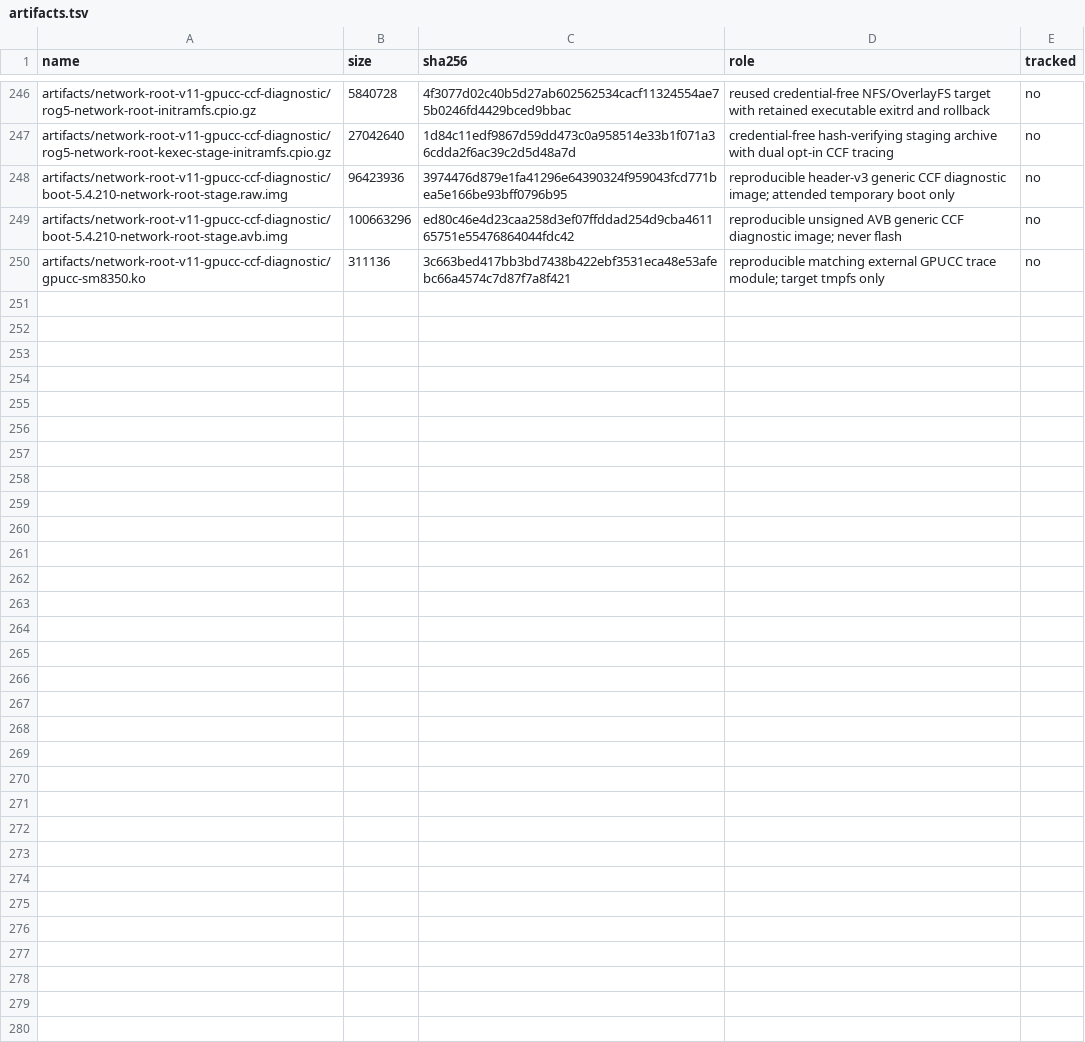
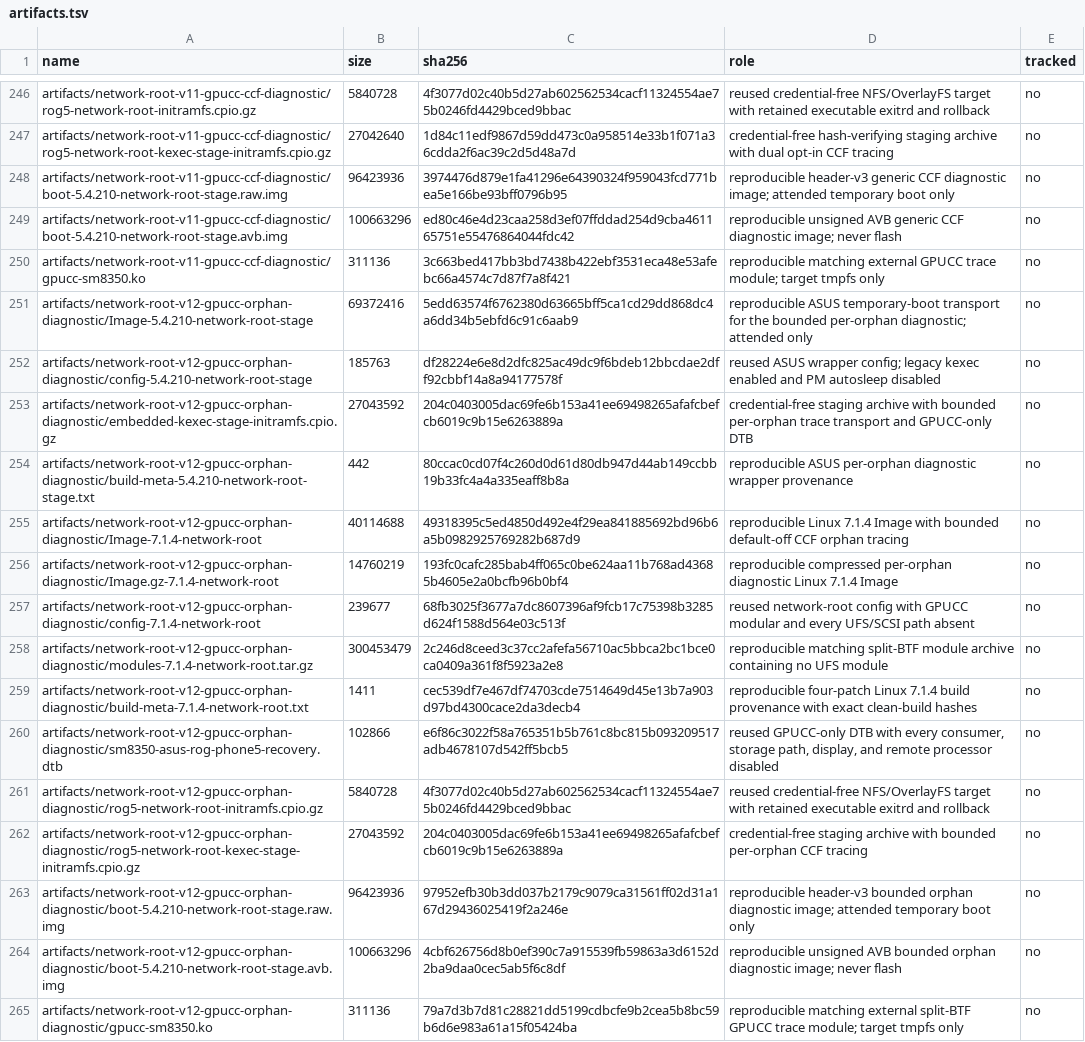
Before and after one commit to klimovich008/rog5-linux, a TSV file: manifests/artifacts.tsv, drawn as a sheet; only a part is shown, gaps mark what is left out.

Commit message:
artifacts: register v12 diagnostic bundle

```diff
--- a/manifests/artifacts.tsv
+++ b/manifests/artifacts.tsv
@@ -250 +250,16 @@ artifacts/network-root-v11-gpucc-ccf-diagnostic/boot-5.4.210-network-root-stage.
 artifacts/network-root-v11-gpucc-ccf-diagnostic/gpucc-sm8350.ko	311136	3c663bed417bb3bd7438b422ebf3531eca48e53afebc66a4574c7d87f7a8f421	reproducible matching external GPUCC trace module; target tmpfs only	no
+artifacts/network-root-v12-gpucc-orphan-diagnostic/Image-5.4.210-network-root-stage	69372416	5edd63574f6762380d63665bff5ca1cd29dd868dc4a6dd34b5ebfd6c91c6aab9	reproducible ASUS temporary-boot transport for the bounded per-orphan diagnostic; attended only	no
+artifacts/network-root-v12-gpucc-orphan-diagnostic/config-5.4.210-network-root-stage	185763	df28224e6e8d2dfc825ac49dc9f6bdeb12bbcdae2dff92cbbf14a8a94177578f	reused ASUS wrapper config; legacy kexec enabled and PM autosleep disabled	no
+artifacts/network-root-v12-gpucc-orphan-diagnostic/embedded-kexec-stage-initramfs.cpio.gz	27043592	204c0403005dac69fe6b153a41ee69498265afafcbefcb6019c9b15e6263889a	credential-free staging archive with bounded per-orphan trace transport and GPUCC-only DTB	no
+artifacts/network-root-v12-gpucc-orphan-diagnostic/build-meta-5.4.210-network-root-stage.txt	442	80ccac0cd07f4c260d0d61d80db947d44ab149ccbb19b33fc4a4a335eaff8b8a	reproducible ASUS per-orphan diagnostic wrapper provenance	no
+artifacts/network-root-v12-gpucc-orphan-diagnostic/Image-7.1.4-network-root	40114688	49318395c5ed4850d492e4f29ea841885692bd96b6a5b0982925769282b687d9	reproducible Linux 7.1.4 Image with bounded default-off CCF orphan tracing	no
+artifacts/network-root-v12-gpucc-orphan-diagnostic/Image.gz-7.1.4-network-root	14760219	193fc0cafc285bab4ff065c0be624aa11b768ad43685b4605e2a0bcfb96b0bf4	reproducible compressed per-orphan diagnostic Linux 7.1.4 Image	no
+artifacts/network-root-v12-gpucc-orphan-diagnostic/config-7.1.4-network-root	239677	68fb3025f3677a7dc8607396af9fcb17c75398b3285d624f1588d564e03c513f	reused network-root config with GPUCC modular and every UFS/SCSI path absent	no
+artifacts/network-root-v12-gpucc-orphan-diagnostic/modules-7.1.4-network-root.tar.gz	300453479	2c246d8ceed3c37cc2afefa56710ac5bbca2bc1bce0ca0409a361f8f5923a2e8	reproducible matching split-BTF module archive containing no UFS module	no
+artifacts/network-root-v12-gpucc-orphan-diagnostic/build-meta-7.1.4-network-root.txt	1411	cec539df7e467df74703cde7514649d45e13b7a903d97bd4300cace2da3decb4	reproducible four-patch Linux 7.1.4 build provenance with exact clean-build hashes	no
+artifacts/network-root-v12-gpucc-orphan-diagnostic/sm8350-asus-rog-phone5-recovery.dtb	102866	e6f86c3022f58a765351b5b761c8bc815b093209517adb4678107d542ff5bcb5	reused GPUCC-only DTB with every consumer, storage path, display, and remote processor disabled	no
+artifacts/network-root-v12-gpucc-orphan-diagnostic/rog5-network-root-initramfs.cpio.gz	5840728	4f3077d02c40b5d27ab602562534cacf11324554ae75b0246fd4429bced9bbac	reused credential-free NFS/OverlayFS target with retained executable exitrd and rollback	no
+artifacts/network-root-v12-gpucc-orphan-diagnostic/rog5-network-root-kexec-stage-initramfs.cpio.gz	27043592	204c0403005dac69fe6b153a41ee69498265afafcbefcb6019c9b15e6263889a	credential-free staging archive with bounded per-orphan CCF tracing	no
+artifacts/network-root-v12-gpucc-orphan-diagnostic/boot-5.4.210-network-root-stage.raw.img	96423936	97952efb30b3dd037b2179c9079ca31561ff02d31a167d29436025419f2a246e	reproducible header-v3 bounded orphan diagnostic image; attended temporary boot only	no
+artifacts/network-root-v12-gpucc-orphan-diagnostic/boot-5.4.210-network-root-stage.avb.img	100663296	4cbf626756d8b0ef390c7a915539fb59863a3d6152d2ba9daa0cec5ab5f6c8df	reproducible unsigned AVB bounded orphan diagnostic image; never flash	no
+artifacts/network-root-v12-gpucc-orphan-diagnostic/gpucc-sm8350.ko	311136	79a7d3b7d81c28821dd5199cdbcfe9b2cea5b8bc59b6d6e983a61a15f05424ba	reproducible matching external split-BTF GPUCC trace module; target tmpfs only	no
```
